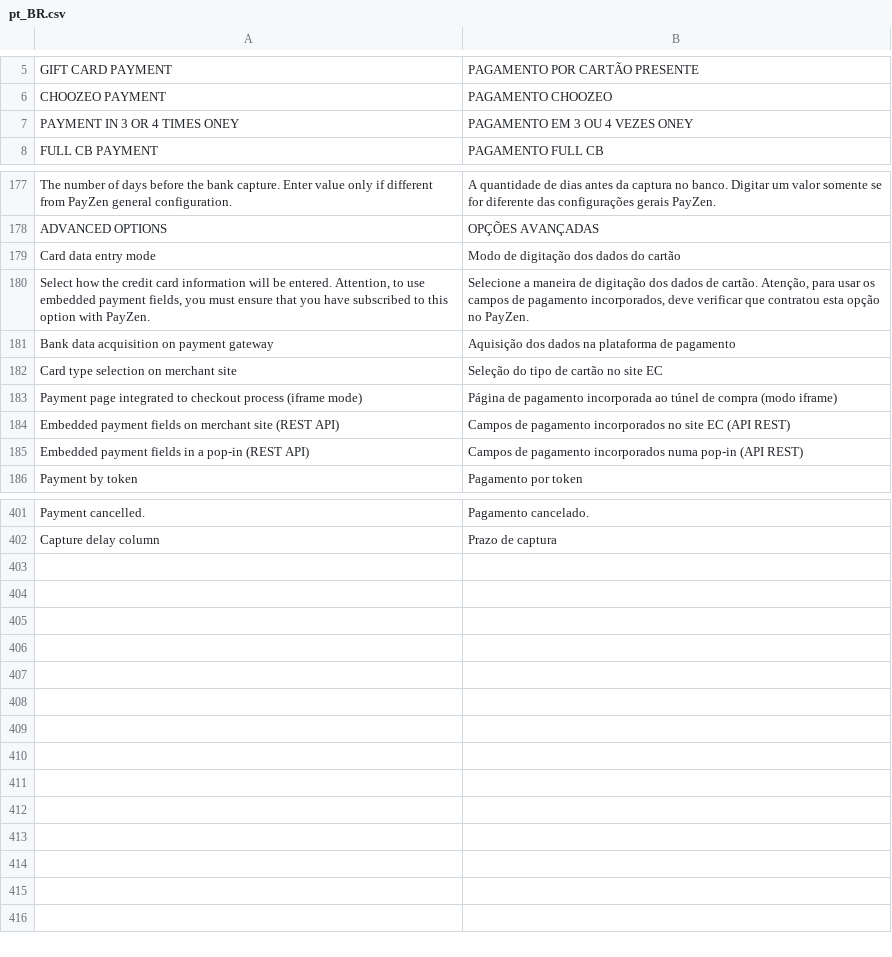
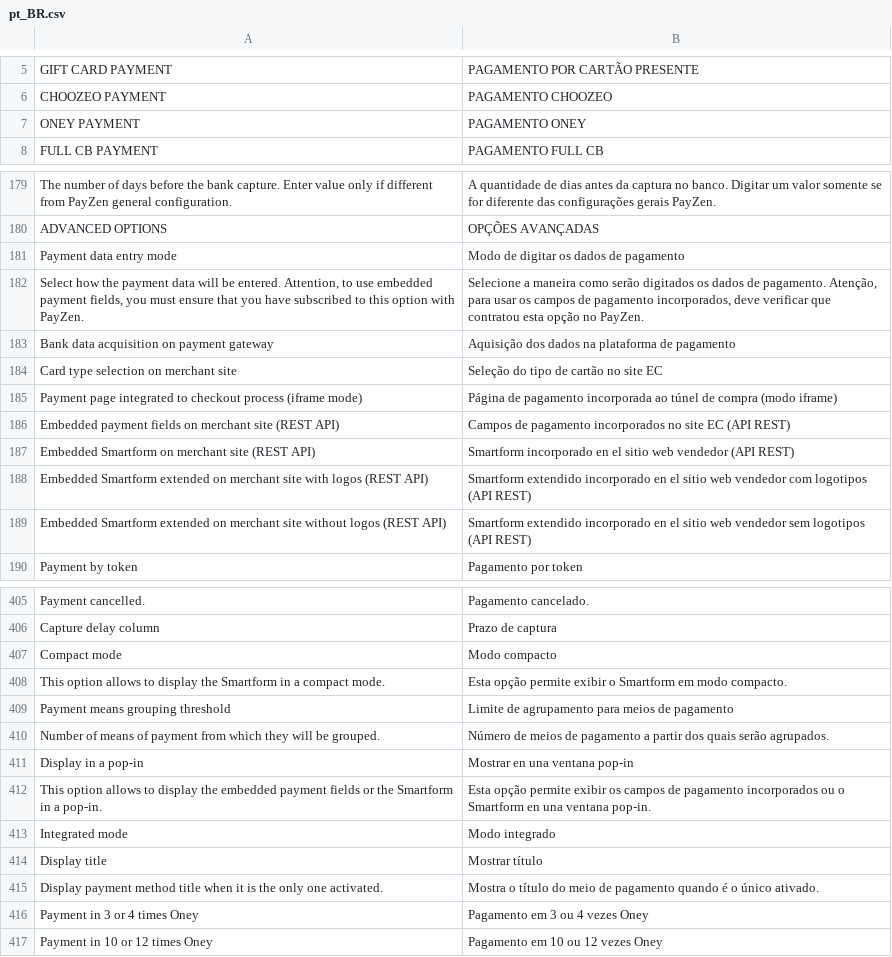
Before and after one commit to lyra/plugin-magento, a CSV file: i18n/pt_BR.csv, drawn as a sheet; only a part is shown, gaps mark what is left out; the diff covers the shown part only.

```diff
--- a/i18n/pt_BR.csv
+++ b/i18n/pt_BR.csv
@@ -6,3 +6,3 @@
 "CHOOZEO PAYMENT","PAGAMENTO CHOOZEO"
-"PAYMENT IN 3 OR 4 TIMES ONEY","PAGAMENTO EM 3 OU 4 VEZES ONEY"
+"ONEY PAYMENT","PAGAMENTO ONEY"
 "FULL CB PAYMENT","PAGAMENTO FULL CB"
@@ -178,4 +180,4 @@
 "ADVANCED OPTIONS","OPÇÕES AVANÇADAS"
-"Card data entry mode","Modo de digitação dos dados do cartão"
-"Select how the credit card information will be entered. Attention, to use embedded payment fields, you must ensure that you have subscribed to this option with PayZen.","Selecione a maneira de digitação dos dados de cartão. Atenção, para usar os campos de pagamento incorporados, deve verificar que contratou esta opção no PayZen."
+"Payment data entry mode","Modo de digitar os dados de pagamento"
+"Select how the payment data will be entered. Attention, to use embedded payment fields, you must ensure that you have subscribed to this option with PayZen.","Selecione a maneira como serão digitados os dados de pagamento. Atenção, para usar os campos de pagamento incorporados, deve verificar que contratou esta opção no PayZen."
 "Bank data acquisition on payment gateway","Aquisição dos dados na plataforma de pagamento"
@@ -184,3 +186,5 @@
 "Embedded payment fields on merchant site (REST API)","Campos de pagamento incorporados no site EC (API REST)"
-"Embedded payment fields in a pop-in (REST API)","Campos de pagamento incorporados numa pop-in (API REST)"
+"Embedded Smartform on merchant site (REST API)","Smartform incorporado en el sitio web vendedor (API REST)"
+"Embedded Smartform extended on merchant site with logos (REST API)","Smartform extendido incorporado en el sitio web vendedor com logotipos (API REST)"
+"Embedded Smartform extended on merchant site without logos (REST API)","Smartform extendido incorporado en el sitio web vendedor sem logotipos (API REST)"
 "Payment by token","Pagamento por token"
@@ -402 +406,12 @@
 "Capture delay column","Prazo de captura"
+"Compact mode","Modo compacto"
+"This option allows to display the Smartform in a compact mode.","Esta opção permite exibir o Smartform em modo compacto."
+"Payment means grouping threshold","Limite de agrupamento para meios de pagamento"
+"Number of means of payment from which they will be grouped.","Número de meios de pagamento a partir dos quais serão agrupados."
+"Display in a pop-in","Mostrar en una ventana pop-in"
+"This option allows to display the embedded payment fields or the Smartform in a pop-in.","Esta opção permite exibir os campos de pagamento incorporados ou o Smartform en una ventana pop-in."
+"Integrated mode","Modo integrado"
+"Display title","Mostrar título"
+"Display payment method title when it is the only one activated.","Mostra o título do meio de pagamento quando é o único ativado."
+"Payment in 3 or 4 times Oney","Pagamento em 3 ou 4 vezes Oney"
+"Payment in 10 or 12 times Oney","Pagamento em 10 ou 12 vezes Oney"
```
Also changed, not shown: 4 added rows, 2 removed rows and 11 edited cells elsewhere in this file, i18n/de_DE.csv, i18n/en_US.csv, 43 other files.
